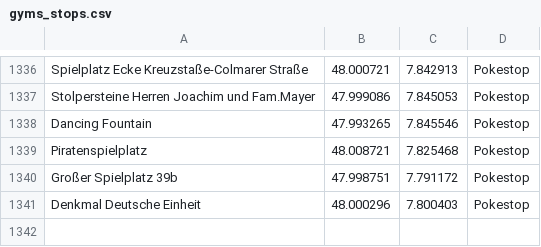
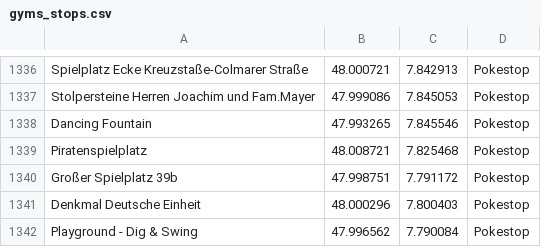
Before and after one commit to Breee/raidquaza, a CSV file: data/gyms_stops.csv, drawn as a sheet; only a part is shown, gaps mark what is left out.

Commit message:
new stop: playground - dig&swing

```diff
--- a/data/gyms_stops.csv
+++ b/data/gyms_stops.csv
@@ -1341 +1341,2 @@ Großer Spielplatz 39b,47.998751,7.791172,Pokestop
 Denkmal Deutsche Einheit,48.000296,7.800403,Pokestop
+Playground - Dig & Swing,47.996562,7.790084,Pokestop
```
Also changed, not shown: gyms_stops.csv.
